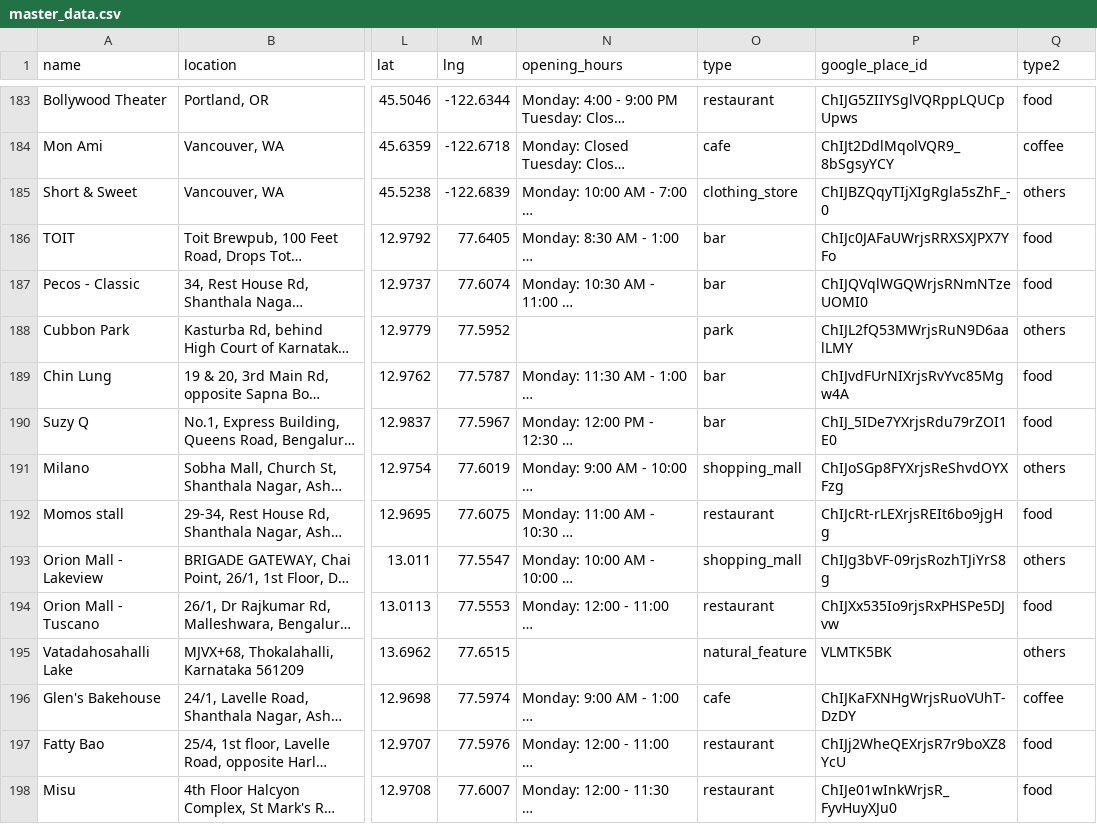
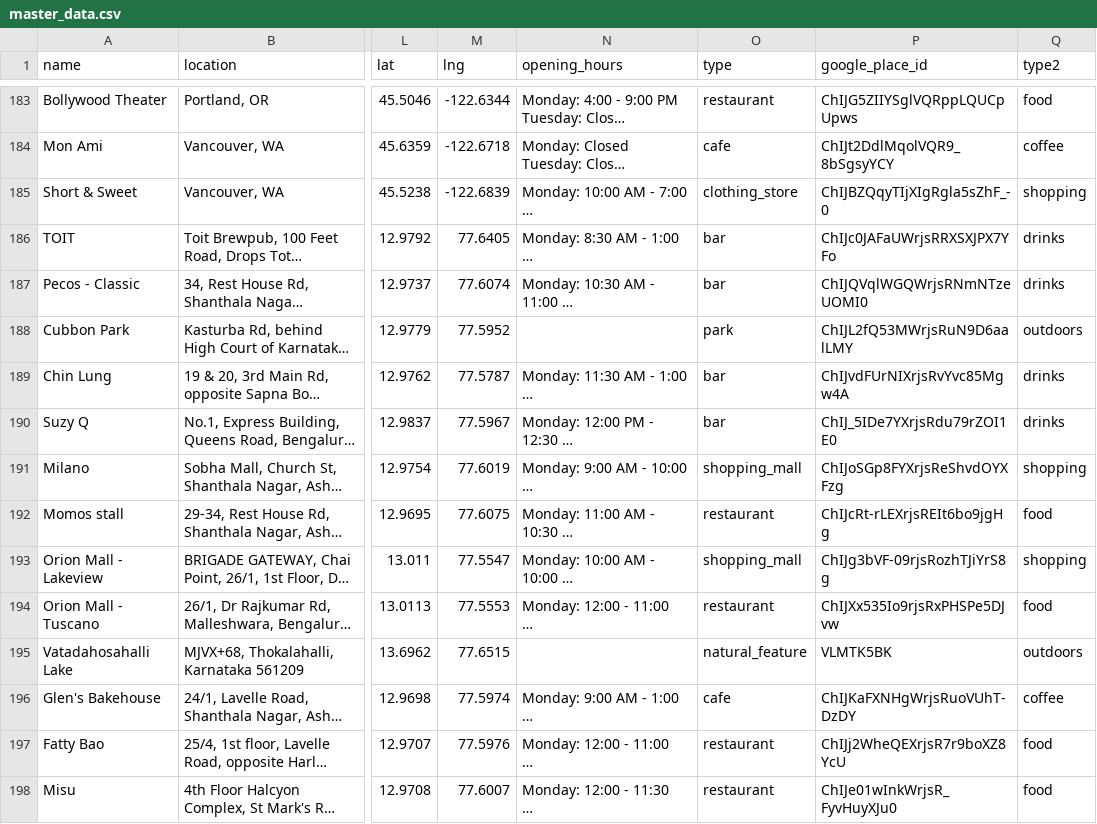
Before and after one commit to harshvardhaniimi/map-of-tiny-perfect-things, a CSV file: master_data/master_data.csv, drawn as a sheet; only a part is shown, gaps mark what is left out; long unchanged cells end in …; the diff covers the shown part only; the diff names each change by its address in the sheet, - before the commit and + after, or states it on an @@ line.

```diff
--- a/master_data/master_data.csv
+++ b/master_data/master_data.csv
-Q185 (type2): others
+Q185 (type2): shopping
-Q186:Q187 (type2): food
+Q186:Q187 (type2): drinks
-Q188 (type2): others
+Q188 (type2): outdoors
-Q189:Q190 (type2): food
+Q189:Q190 (type2): drinks
-Q191 (type2): others
+Q191 (type2): shopping
-Q193 (type2): others
+Q193 (type2): shopping
-Q195 (type2): others
+Q195 (type2): outdoors
```
Also changed, not shown: 44 edited cells elsewhere in this file, 23 other files.
